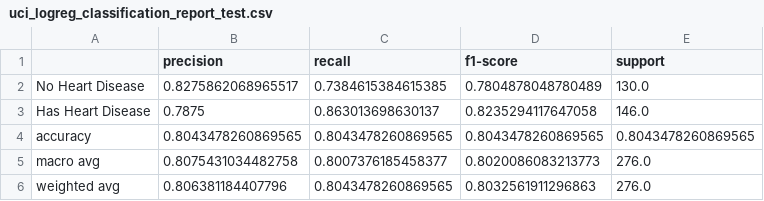
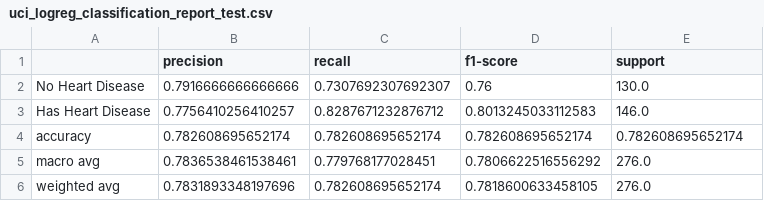
Before and after one commit to RileyCullen/CPSC4310, a CSV file: MLP3/results/uci_logreg_classification_report_test.csv, drawn as a sheet.

```diff
--- a/MLP3/results/uci_logreg_classification_report_test.csv
+++ b/MLP3/results/uci_logreg_classification_report_test.csv
@@ -1,6 +1,6 @@
 ,precision,recall,f1-score,support
-No Heart Disease,0.8275862068965517,0.7384615384615385,0.7804878048780489,130.0
-Has Heart Disease,0.7875,0.863013698630137,0.8235294117647058,146.0
-accuracy,0.8043478260869565,0.8043478260869565,0.8043478260869565,0.8043478260869565
-macro avg,0.8075431034482758,0.8007376185458377,0.8020086083213773,276.0
-weighted avg,0.806381184407796,0.8043478260869565,0.8032561911296863,276.0
+No Heart Disease,0.7916666666666666,0.7307692307692307,0.76,130.0
+Has Heart Disease,0.7756410256410257,0.8287671232876712,0.8013245033112583,146.0
+accuracy,0.782608695652174,0.782608695652174,0.782608695652174,0.782608695652174
+macro avg,0.7836538461538461,0.779768177028451,0.7806622516556292,276.0
+weighted avg,0.7831893348197696,0.782608695652174,0.7818600633458105,276.0
```
Also changed, not shown: 4 other files.
